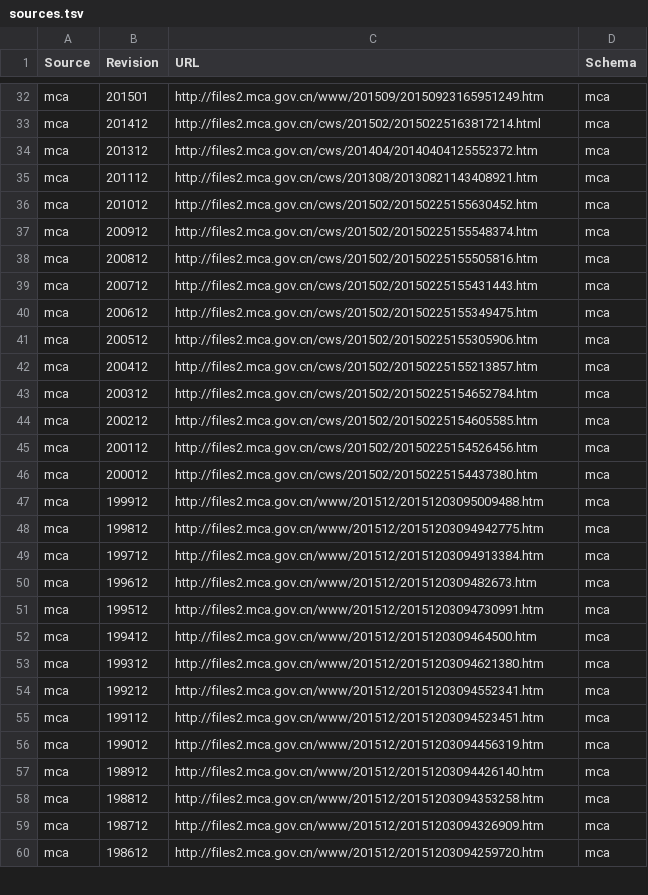
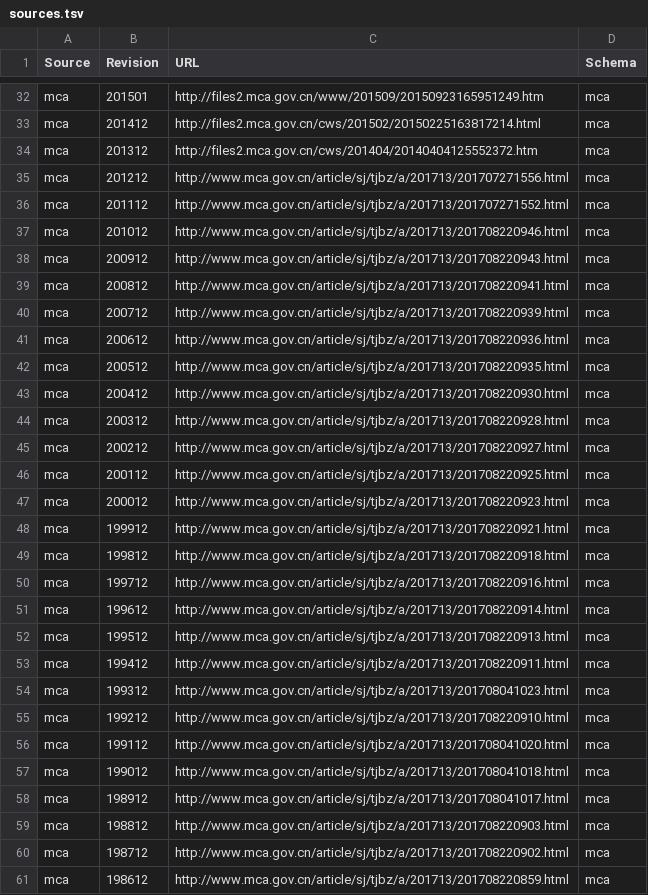
Before and after one commit to meetzhangzhen/GB2260, a TSV file: sources.tsv, drawn as a sheet; only a part is shown, gaps mark what is left out; the diff covers the shown part only.

Commit message:
更新数据源url
统计局数据源无法访问，全部更新为民政部的数据源

```diff
--- a/sources.tsv
+++ b/sources.tsv
@@ -34,27 +34,28 @@ mca	201412	http://files2.mca.gov.cn/cws/201502/20150225163817214.html	mca
 mca	201312	http://files2.mca.gov.cn/cws/201404/20140404125552372.htm	mca
-mca	201112	http://files2.mca.gov.cn/cws/201308/20130821143408921.htm	mca
-mca	201012	http://files2.mca.gov.cn/cws/201502/20150225155630452.htm	mca
-mca	200912	http://files2.mca.gov.cn/cws/201502/20150225155548374.htm	mca
-mca	200812	http://files2.mca.gov.cn/cws/201502/20150225155505816.htm	mca
-mca	200712	http://files2.mca.gov.cn/cws/201502/20150225155431443.htm	mca
-mca	200612	http://files2.mca.gov.cn/cws/201502/20150225155349475.htm	mca
-mca	200512	http://files2.mca.gov.cn/cws/201502/20150225155305906.htm	mca
-mca	200412	http://files2.mca.gov.cn/cws/201502/20150225155213857.htm	mca
-mca	200312	http://files2.mca.gov.cn/cws/201502/20150225154652784.htm	mca
-mca	200212	http://files2.mca.gov.cn/cws/201502/20150225154605585.htm	mca
-mca	200112	http://files2.mca.gov.cn/cws/201502/20150225154526456.htm	mca
-mca	200012	http://files2.mca.gov.cn/cws/201502/20150225154437380.htm	mca
-mca	199912	http://files2.mca.gov.cn/www/201512/20151203095009488.htm	mca
-mca	199812	http://files2.mca.gov.cn/www/201512/20151203094942775.htm	mca
-mca	199712	http://files2.mca.gov.cn/www/201512/20151203094913384.htm	mca
-mca	199612	http://files2.mca.gov.cn/www/201512/2015120309482673.htm	mca
-mca	199512	http://files2.mca.gov.cn/www/201512/20151203094730991.htm	mca
-mca	199412	http://files2.mca.gov.cn/www/201512/2015120309464500.htm	mca
-mca	199312	http://files2.mca.gov.cn/www/201512/20151203094621380.htm	mca
-mca	199212	http://files2.mca.gov.cn/www/201512/20151203094552341.htm	mca
-mca	199112	http://files2.mca.gov.cn/www/201512/20151203094523451.htm	mca
-mca	199012	http://files2.mca.gov.cn/www/201512/20151203094456319.htm	mca
-mca	198912	http://files2.mca.gov.cn/www/201512/20151203094426140.htm	mca
-mca	198812	http://files2.mca.gov.cn/www/201512/20151203094353258.htm	mca
-mca	198712	http://files2.mca.gov.cn/www/201512/20151203094326909.htm	mca
-mca	198612	http://files2.mca.gov.cn/www/201512/20151203094259720.htm	mca
+mca	201212	http://www.mca.gov.cn/article/sj/tjbz/a/201713/201707271556.html	mca
+mca	201112	http://www.mca.gov.cn/article/sj/tjbz/a/201713/201707271552.html	mca
+mca	201012	http://www.mca.gov.cn/article/sj/tjbz/a/201713/201708220946.html	mca
+mca	200912	http://www.mca.gov.cn/article/sj/tjbz/a/201713/201708220943.html	mca
+mca	200812	http://www.mca.gov.cn/article/sj/tjbz/a/201713/201708220941.html	mca
+mca	200712	http://www.mca.gov.cn/article/sj/tjbz/a/201713/201708220939.html	mca
+mca	200612	http://www.mca.gov.cn/article/sj/tjbz/a/201713/201708220936.html	mca
+mca	200512	http://www.mca.gov.cn/article/sj/tjbz/a/201713/201708220935.html	mca
+mca	200412	http://www.mca.gov.cn/article/sj/tjbz/a/201713/201708220930.html	mca
+mca	200312	http://www.mca.gov.cn/article/sj/tjbz/a/201713/201708220928.html	mca
+mca	200212	http://www.mca.gov.cn/article/sj/tjbz/a/201713/201708220927.html	mca
+mca	200112	http://www.mca.gov.cn/article/sj/tjbz/a/201713/201708220925.html	mca
+mca	200012	http://www.mca.gov.cn/article/sj/tjbz/a/201713/201708220923.html	mca
+mca	199912	http://www.mca.gov.cn/article/sj/tjbz/a/201713/201708220921.html	mca
+mca	199812	http://www.mca.gov.cn/article/sj/tjbz/a/201713/201708220918.html	mca
+mca	199712	http://www.mca.gov.cn/article/sj/tjbz/a/201713/201708220916.html	mca
+mca	199612	http://www.mca.gov.cn/article/sj/tjbz/a/201713/201708220914.html	mca
+mca	199512	http://www.mca.gov.cn/article/sj/tjbz/a/201713/201708220913.html	mca
+mca	199412	http://www.mca.gov.cn/article/sj/tjbz/a/201713/201708220911.html	mca
+mca	199312	http://www.mca.gov.cn/article/sj/tjbz/a/201713/201708041023.html	mca
+mca	199212	http://www.mca.gov.cn/article/sj/tjbz/a/201713/201708220910.html	mca
+mca	199112	http://www.mca.gov.cn/article/sj/tjbz/a/201713/201708041020.html	mca
+mca	199012	http://www.mca.gov.cn/article/sj/tjbz/a/201713/201708041018.html	mca
+mca	198912	http://www.mca.gov.cn/article/sj/tjbz/a/201713/201708041017.html	mca
+mca	198812	http://www.mca.gov.cn/article/sj/tjbz/a/201713/201708220903.html	mca
+mca	198712	http://www.mca.gov.cn/article/sj/tjbz/a/201713/201708220902.html	mca
+mca	198612	http://www.mca.gov.cn/article/sj/tjbz/a/201713/201708220859.html	mca
```
Also changed, not shown: 19 removed rows and 8 edited cells elsewhere in this file.
